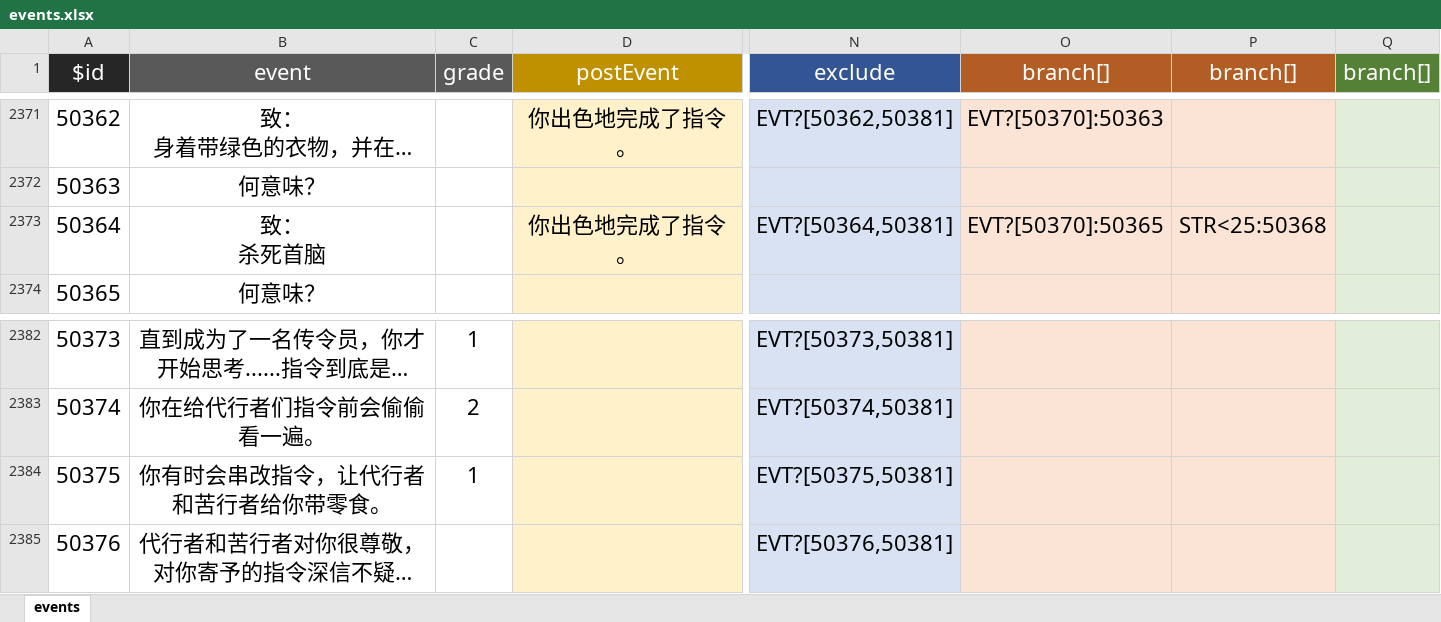
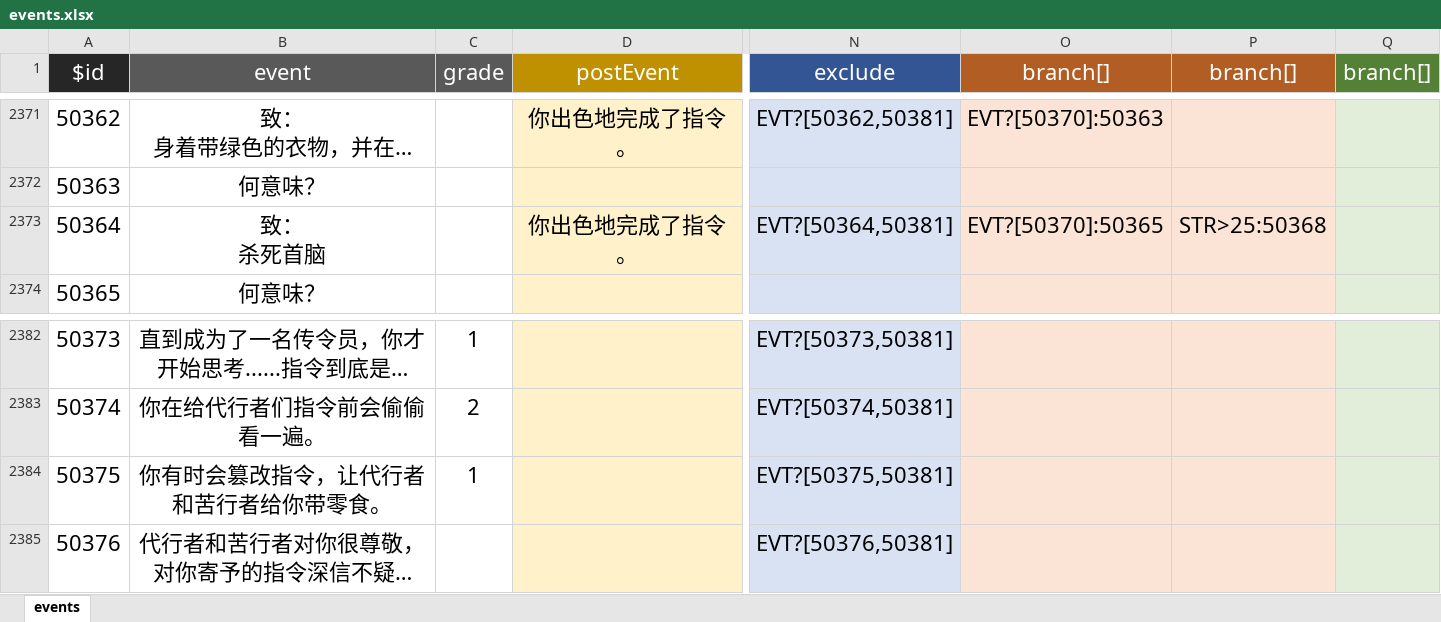
Before and after one commit to MKStoler1024/PM-life-restart, an Excel workbook: data/zh-cn/events.xlsx, sheet events, drawn as a sheet; only a part is shown, gaps mark what is left out; long unchanged cells end in …; values as stored, in another font and other column widths than the file's, no borders; the diff covers the shown part only; the diff names each change by its address in the sheet, - before the commit and + after, or states it on an @@ line.

```diff
--- a/data/zh-cn/events.xlsx (sheet events)
+++ b/data/zh-cn/events.xlsx (sheet events)
-P2373 (branch[]): STR<25:50368
+P2373 (branch[]): STR>25:50368
-B2384 (event): 你有时会串改指令，让代行者和苦行者给你带零食。
+B2384 (event): 你有时会篡改指令，让代行者和苦行者给你带零食。
```
Also changed, not shown: 8 edited cells elsewhere in this sheet, data/zh-cn/age.xlsx, 2 other files.
